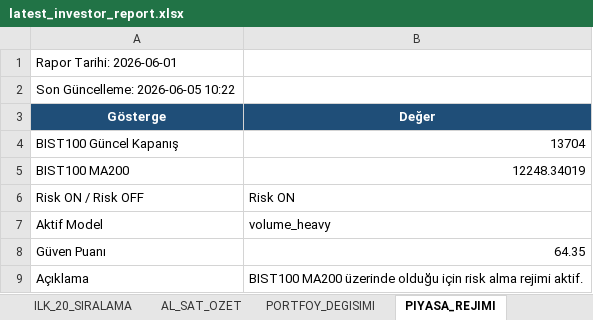
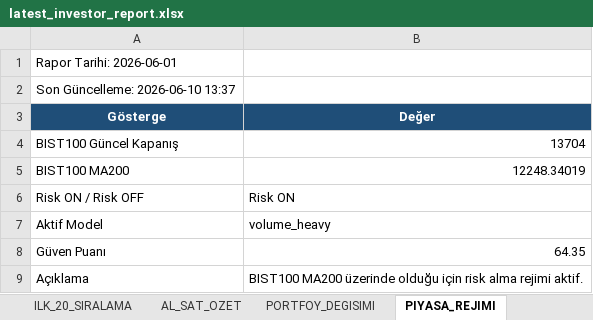
Before and after one commit to IRequelm/BIST-RankingBot, an Excel workbook: reports/latest_investor_report.xlsx, sheet PIYASA_REJIMI, drawn as a sheet; values as stored, in another font and other column widths than the file's, no borders; the diff names each change by its address in the sheet, - before the commit and + after, or states it on an @@ line.

```diff
--- a/reports/latest_investor_report.xlsx (sheet PIYASA_REJIMI)
+++ b/reports/latest_investor_report.xlsx (sheet PIYASA_REJIMI)
-A2 (Gösterge): Son Güncelleme: 2026-06-05 10:22
+A2 (Gösterge): Son Güncelleme: 2026-06-10 13:37
```
Also changed, not shown: sheet PAPER_TRADE, sheet AL_SAT_OZET, sheet PORTFOY_DEGISIMI, sheet YONETICI_OZETI, sheet ILK_20_SIRALAMA, sheet PORTFOY_ONERISI, results/monthly_investor_report.xlsx, results/monthly_investor_report_2026-06-01.xlsx, 12 other files.
